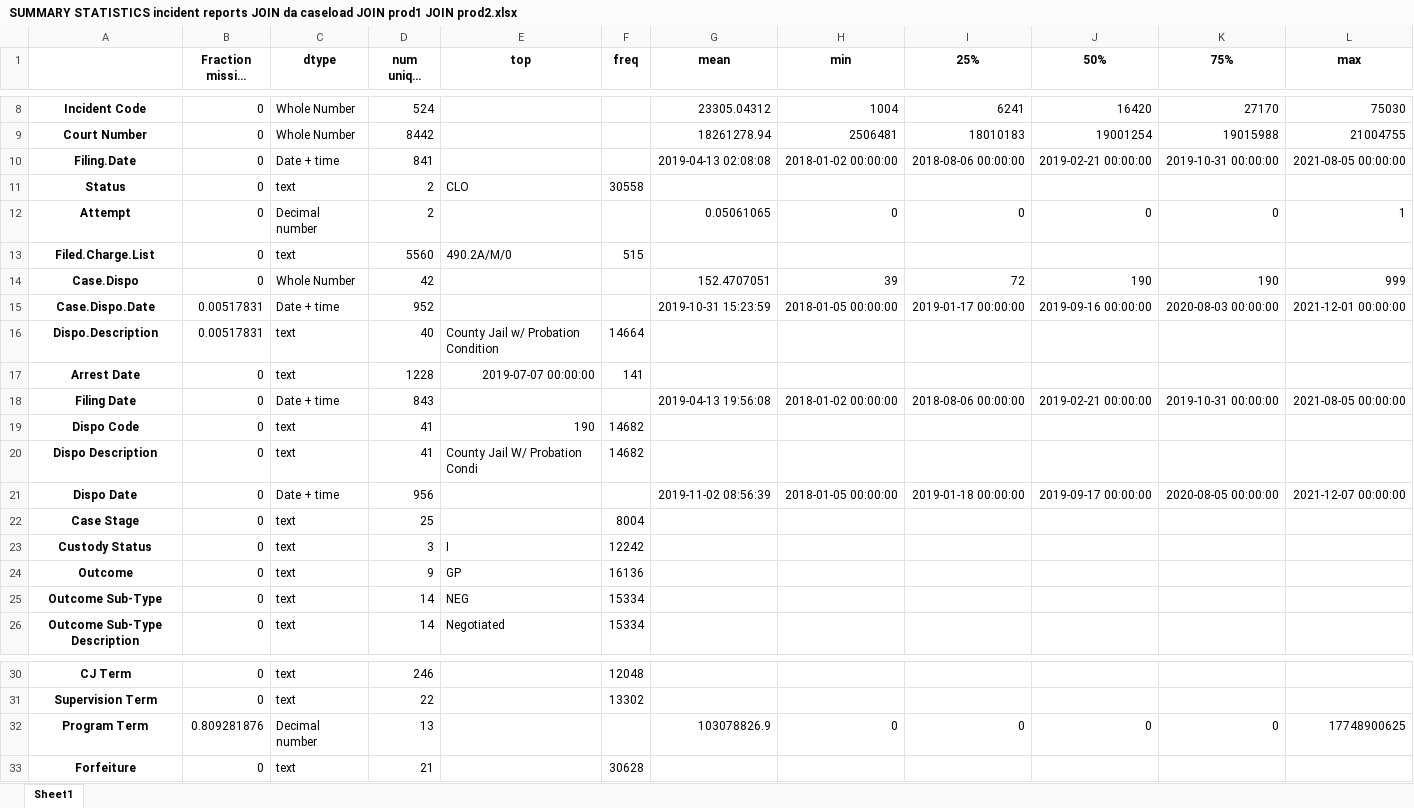
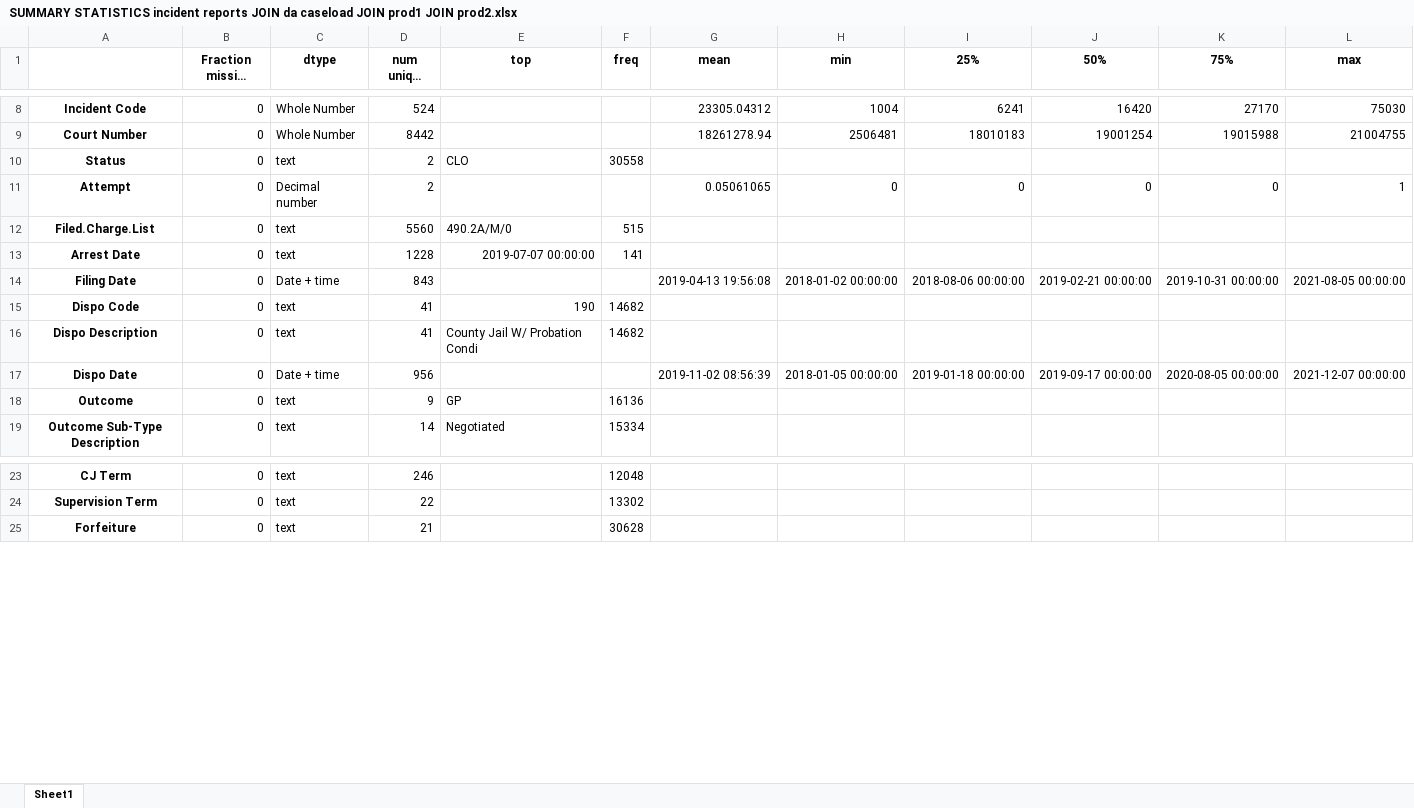
Before and after one commit to molsonkiko/sf_crime_2022, an Excel workbook: output files/SUMMARY STATISTICS incident reports JOIN da caseload JOIN prod1 JOIN prod2.xlsx, sheet Sheet1, drawn as a sheet; only a part is shown, gaps mark what is left out; long unchanged cells end in …; values as stored, in another font and other column widths than the file's, no borders; rows hold the shown columns only; the diff names each change by its address in the sheet, - before the commit and + after, or states it on an @@ line.

```diff
--- a/output files/SUMMARY STATISTICS incident reports JOIN da caseload JOIN prod1 JOIN prod2.xlsx (sheet Sheet1)
+++ b/output files/SUMMARY STATISTICS incident reports JOIN da caseload JOIN prod1 JOIN prod2.xlsx (sheet Sheet1)
-row 10: Filing.Date | 0 | Date + time | 841 |  |  | 2019-04-13 02:08:08 | 2018-01-02 00:00:00 | 2018-08-06 00:00:00 | 2019-02-21 00:00:00 | 2019-10-31 00:00:00 | 2021-08-05 00:00:00
-row 14: Case.Dispo | 0 | Whole Number | 42 |  |  | 152.4707051 | 39 | 72 | 190 | 190 | 999
-row 15: Case.Dispo.Date | 0.00517831 | Date + time | 952 |  |  | 2019-10-31 15:23:59 | 2018-01-05 00:00:00 | 2019-01-17 00:00:00 | 2019-09-16 00:00:00 | 2020-08-03 00:00:00 | 2021-12-01 00:00:00
-row 16: Dispo.Description | 0.00517831 | text | 40 | County Jail w/ Probation Condition | 14664
-row 22: Case Stage | 0 | text | 25 |  | 8004
-row 23: Custody Status | 0 | text | 3 | I | 12242
-row 25: Outcome Sub-Type | 0 | text | 14 | NEG | 15334
-row 32: Program Term | 0.809281876 | Decimal number | 13 |  |  | 103078826.9 | 0 | 0 | 0 | 0 | 17748900625
```
Also changed, not shown: output files/MORE DETAILED SUMMARY BY Incident Subcategory.xlsx, output files/Number of robberies by year and dismissal status.xlsx, 8 other files.
